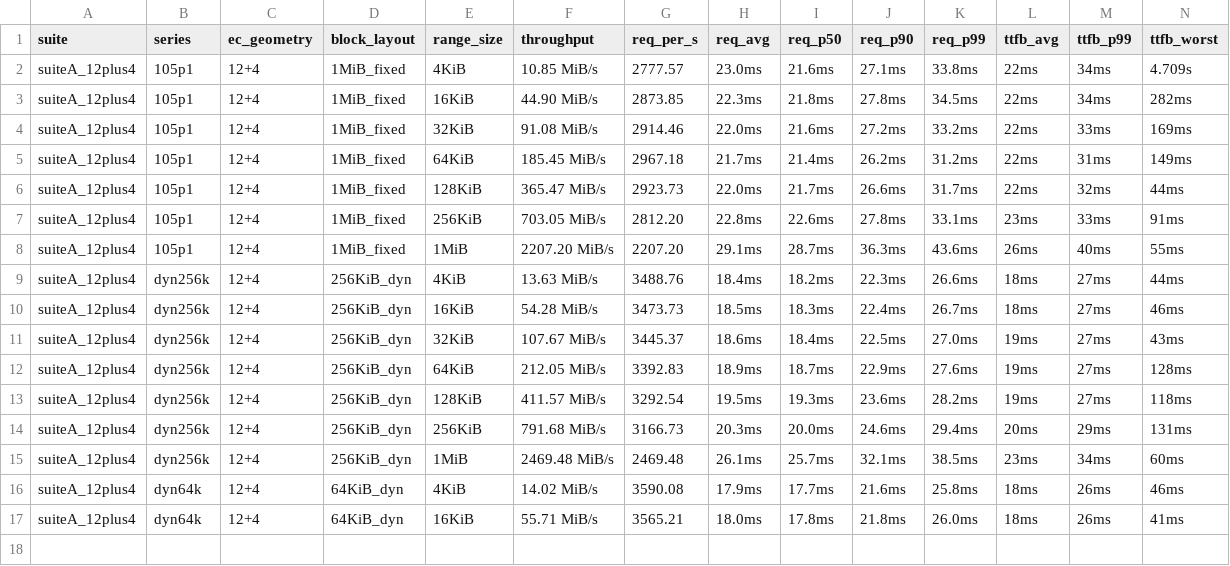
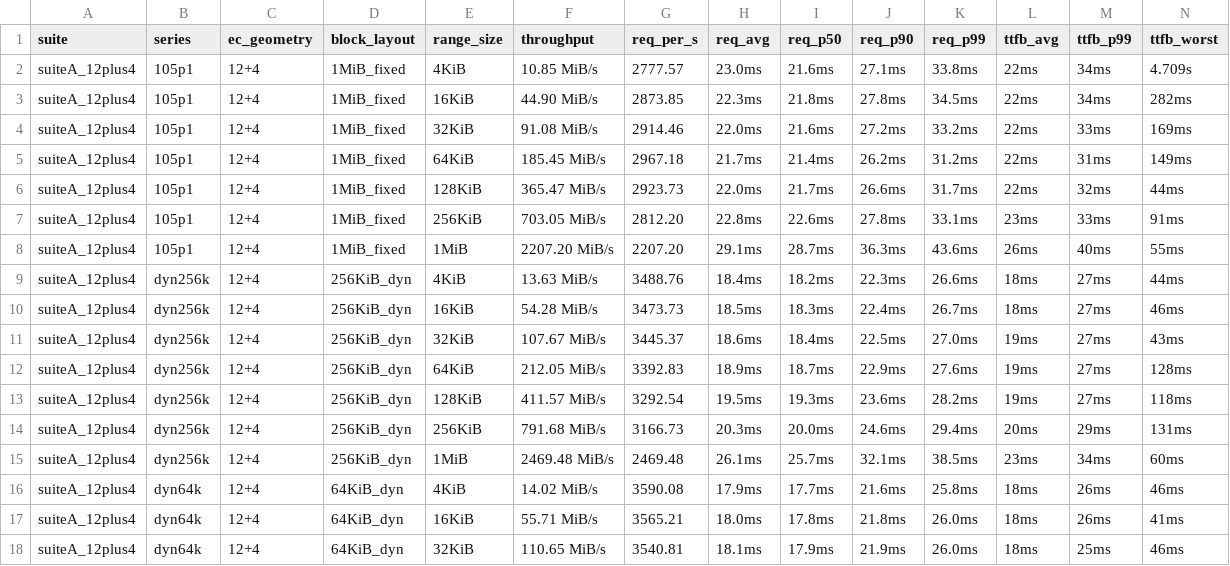
Before and after one commit to marshawcoco/rustfs, a TSV file: summary.tsv, drawn as a sheet; the diff names each change by its address in the sheet, - before the commit and + after, or states it on an @@ line.

Commit message:
bench(range): suiteA_12plus4 dyn64k range=32KiB

```diff
--- a/summary.tsv
+++ b/summary.tsv
+row 18: suiteA_12plus4 | dyn64k | 12+4 | 64KiB_dyn | 32KiB | 110.65 MiB/s | 3540.81 | 18.1ms | 17.9ms | 21.9ms | 26.0ms | 18ms | 25ms | 46ms
```
Also changed, not shown: 2 other files.
